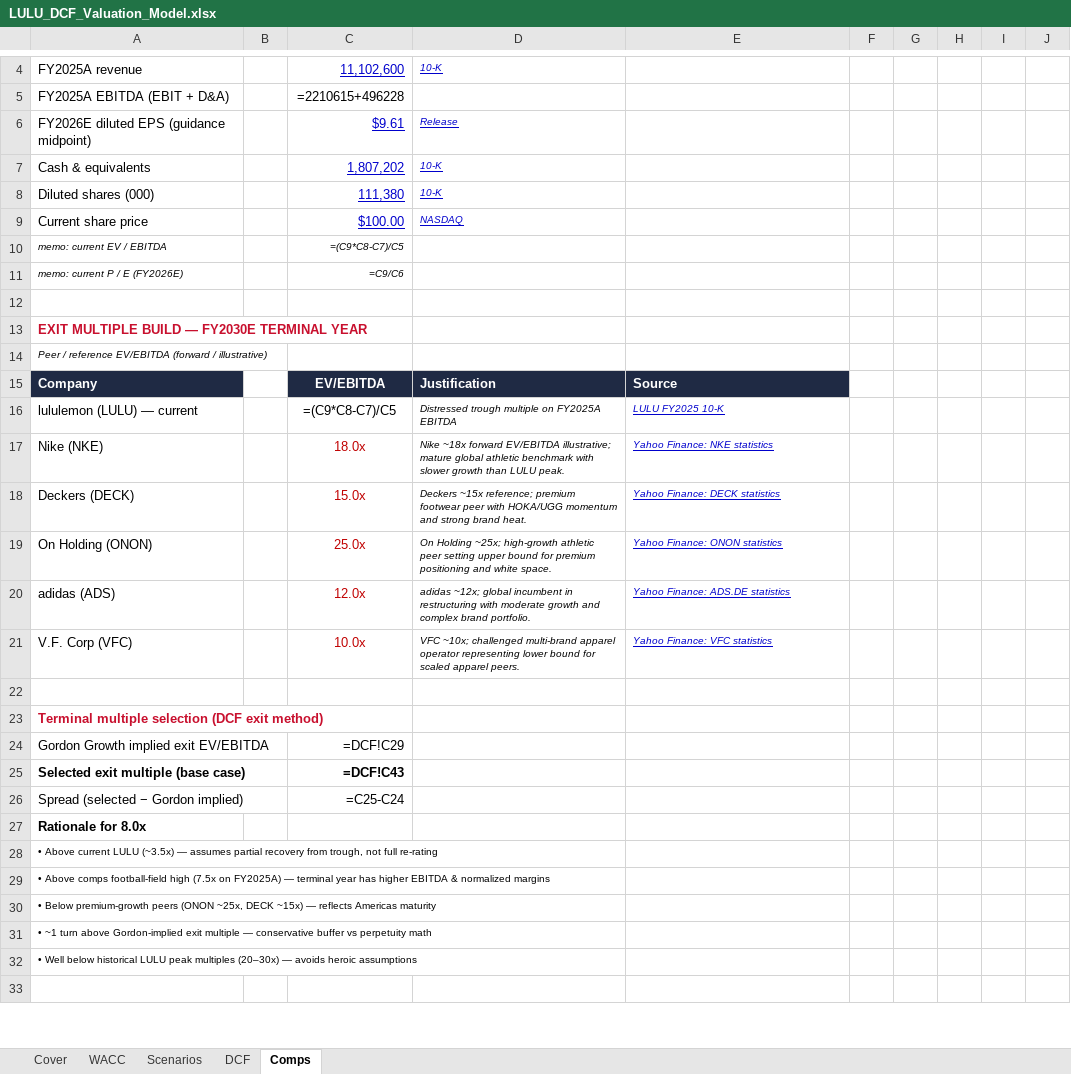
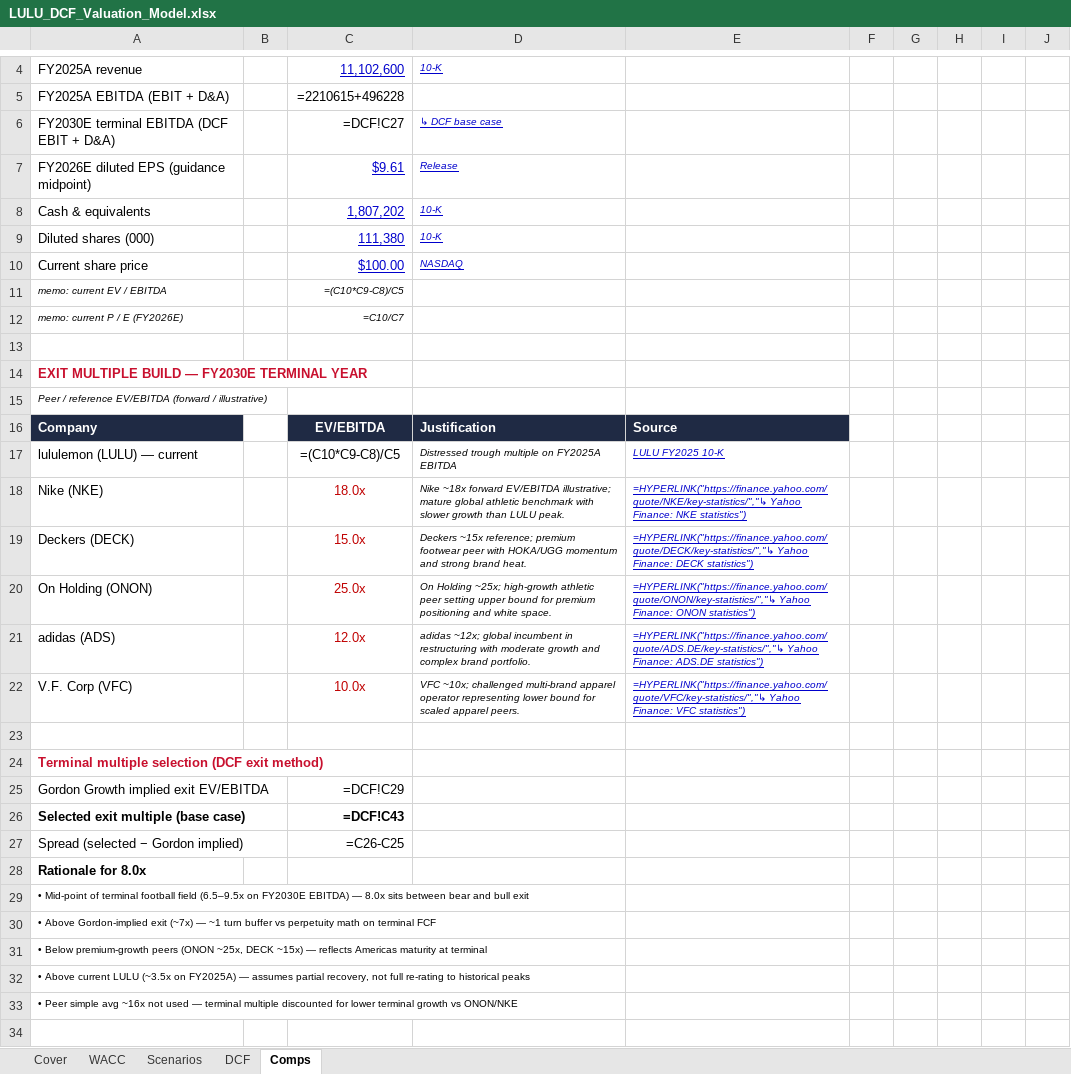
Before and after one commit to vengeanceaiUSC/RM, an Excel workbook: LULU/LULU_DCF_Valuation_Model.xlsx, sheet Comps, drawn as a sheet; only a part is shown, gaps mark what is left out; values as stored, in another font and other column widths than the file's, no borders; formulas without a stored value are shown as written; addresses are those after the commit; the diff covers the shown part only; the diff names each change by its address in the sheet, - before the commit and + after, or states it on an @@ line.

```diff
--- a/LULU/LULU_DCF_Valuation_Model.xlsx (sheet Comps)
+++ b/LULU/LULU_DCF_Valuation_Model.xlsx (sheet Comps)
+row 6: FY2030E terminal EBITDA (DCF EBIT + D&A) |  | =DCF!C27 | ↳ DCF base case
-C11: =(C9*C8-C7)/C5
+C11: =(C10*C9-C8)/C5
-C12: =C9/C6
+C12: =C10/C7
-C17: =(C9*C8-C7)/C5
+C17: =(C10*C9-C8)/C5
-E18: Yahoo Finance: NKE statistics
+E18: =HYPERLINK("https://finance.yahoo.com/quote/NKE/key-statistics/","↳ Yahoo Finance: NKE statistics")
-E19: Yahoo Finance: DECK statistics
+E19: =HYPERLINK("https://finance.yahoo.com/quote/DECK/key-statistics/","↳ Yahoo Finance: DECK statistics")
-E20: Yahoo Finance: ONON statistics
+E20: =HYPERLINK("https://finance.yahoo.com/quote/ONON/key-statistics/","↳ Yahoo Finance: ONON statistics")
-E21: Yahoo Finance: ADS.DE statistics
+E21: =HYPERLINK("https://finance.yahoo.com/quote/ADS.DE/key-statistics/","↳ Yahoo Finance: ADS.DE statistics")
-E22: Yahoo Finance: VFC statistics
+E22: =HYPERLINK("https://finance.yahoo.com/quote/VFC/key-statistics/","↳ Yahoo Finance: VFC statistics")
-C27: =C25-C24
+C27: =C26-C25
-A29: • Above current LULU (~3.5x) — assumes partial recovery from trough, not full re-rating
+A29: • Mid-point of terminal football field (6.5–9.5x on FY2030E EBITDA) — 8.0x sits between bear and bull exit
-A30: • Above comps football-field high (7.5x on FY2025A) — terminal year has higher EBITDA & normalized margins
+A30: • Above Gordon-implied exit (~7x) — ~1 turn buffer vs perpetuity math on terminal FCF
-A31: …Americas maturity
+A31: …Americas maturity at terminal
-A32: • ~1 turn above Gordon-implied exit multiple — conservative buffer vs perpetuity math
+A32: • Above current LULU (~3.5x on FY2025A) — assumes partial recovery, not full re-rating to historical peaks
-A33: • Well below historical LULU peak multiples (20–30x) — avoids heroic assumptions
+A33: • Peer simple avg ~16x not used — terminal multiple discounted for lower terminal growth vs ONON/NKE
```
Also changed, not shown: 2 added rows, 1 removed row, 8 edited cells and cell formats elsewhere in this sheet, sheet Scenarios, sheet DCF, sheet WACC, 3 other files.
